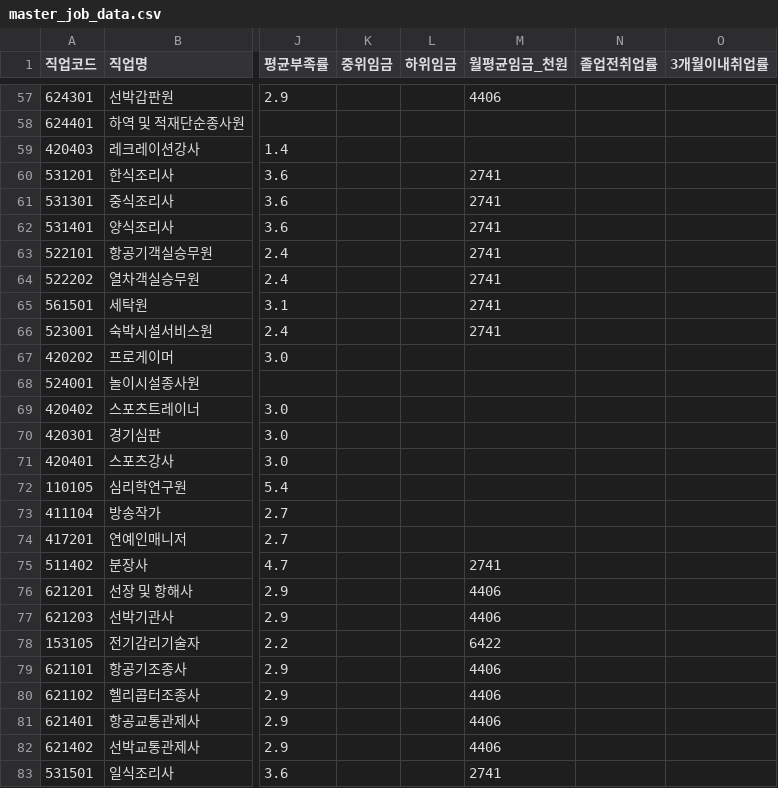
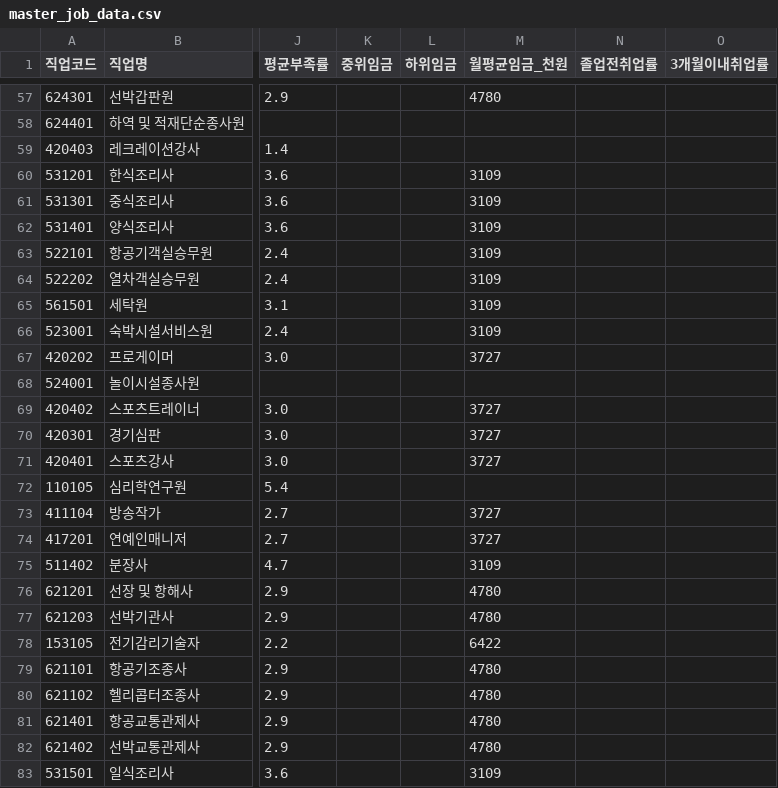
Before and after one commit to StWiz-code/JIB, a CSV file: data/processed/master_job_data.csv, drawn as a sheet; only a part is shown, gaps mark what is left out; the diff covers the shown part only; the diff names each change by its address in the sheet, - before the commit and + after, or states it on an @@ line.

```diff
--- a/data/processed/master_job_data.csv
+++ b/data/processed/master_job_data.csv
-M57 (월평균임금_천원): 4406
+M57 (월평균임금_천원): 4780
-M60:M66 (월평균임금_천원): 2741
+M60:M66 (월평균임금_천원): 3109
-M67 (월평균임금_천원): (empty)
+M67 (월평균임금_천원): 3727
-M69:M71 (월평균임금_천원): (empty)
+M69:M71 (월평균임금_천원): 3727
-M73:M74 (월평균임금_천원): (empty)
+M73:M74 (월평균임금_천원): 3727
-M75 (월평균임금_천원): 2741
+M75 (월평균임금_천원): 3109
-M76:M77 (월평균임금_천원): 4406
+M76:M77 (월평균임금_천원): 4780
-M79:M82 (월평균임금_천원): 4406
+M79:M82 (월평균임금_천원): 4780
-M83 (월평균임금_천원): 2741
+M83 (월평균임금_천원): 3109
```
Also changed, not shown: 131 edited cells elsewhere in this file, 1 other file.
